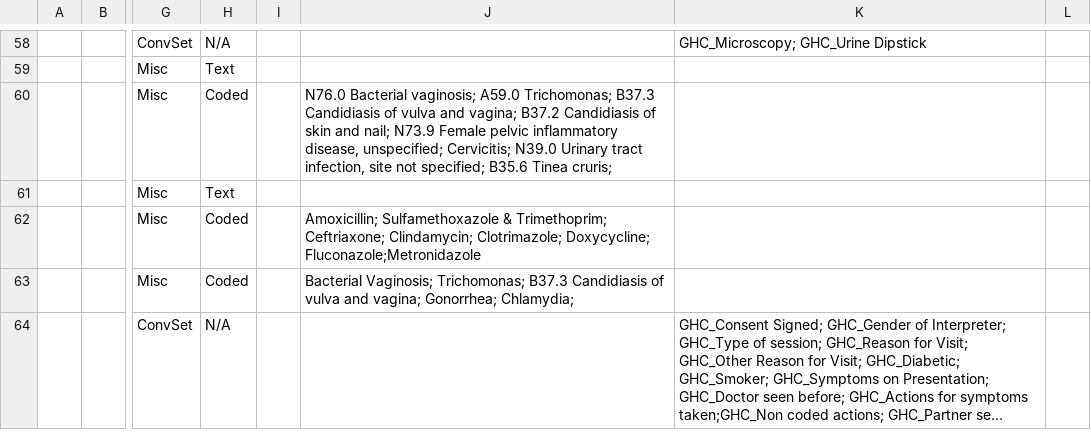
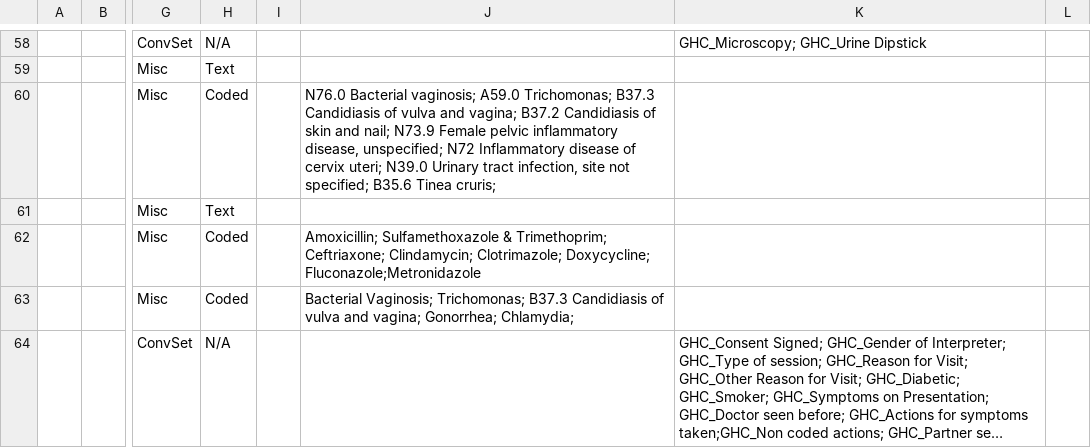
Before and after one commit to globalhealthcoalition/openmrs-config-haiti, a CSV file: configuration/concepts/vaginal_study.csv, drawn as a sheet; only a part is shown, gaps mark what is left out; long unchanged cells end in …; the diff names each change by its address in the sheet, - before the commit and + after, or states it on an @@ line.

Commit message:
GHC-11: Unretire ICD 10:N72 concept
	modified:   configuration/concepts/diags.csv
	modified:   configuration/concepts/vaginal_study.csv

```diff
--- a/configuration/concepts/vaginal_study.csv
+++ b/configuration/concepts/vaginal_study.csv
-J60: …disease, unspecified; Cervicitis; N39.0 Urinary…
+J60: …disease, unspecified; N72 Inflammatory disease of cervix uteri; N39.0 Urinary…
```
Also changed, not shown: configuration/concepts/diags.csv.
